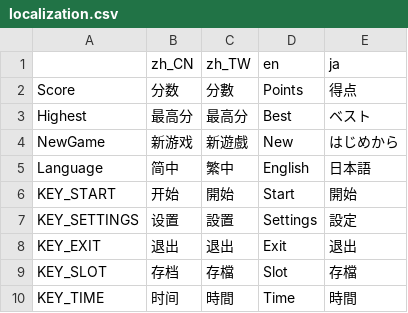
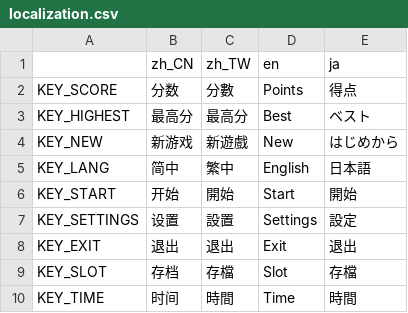
Before and after one commit to 168AD/2048, a CSV file: localization/localization.csv, drawn as a sheet.

```diff
--- a/localization/localization.csv
+++ b/localization/localization.csv
@@ -1,6 +1,6 @@
 ,zh_CN,zh_TW,en,ja
-Score,分数,分數,Points,得点
-Highest,最高分,最高分,Best,ベスト
-NewGame,新游戏,新遊戲,New,はじめから
-Language,简中,繁中,English,日本語
+KEY_SCORE,分数,分數,Points,得点
+KEY_HIGHEST,最高分,最高分,Best,ベスト
+KEY_NEW,新游戏,新遊戲,New,はじめから
+KEY_LANG,简中,繁中,English,日本語
 KEY_START,开始,開始,Start,開始
```
Also changed, not shown: 3 other files.
